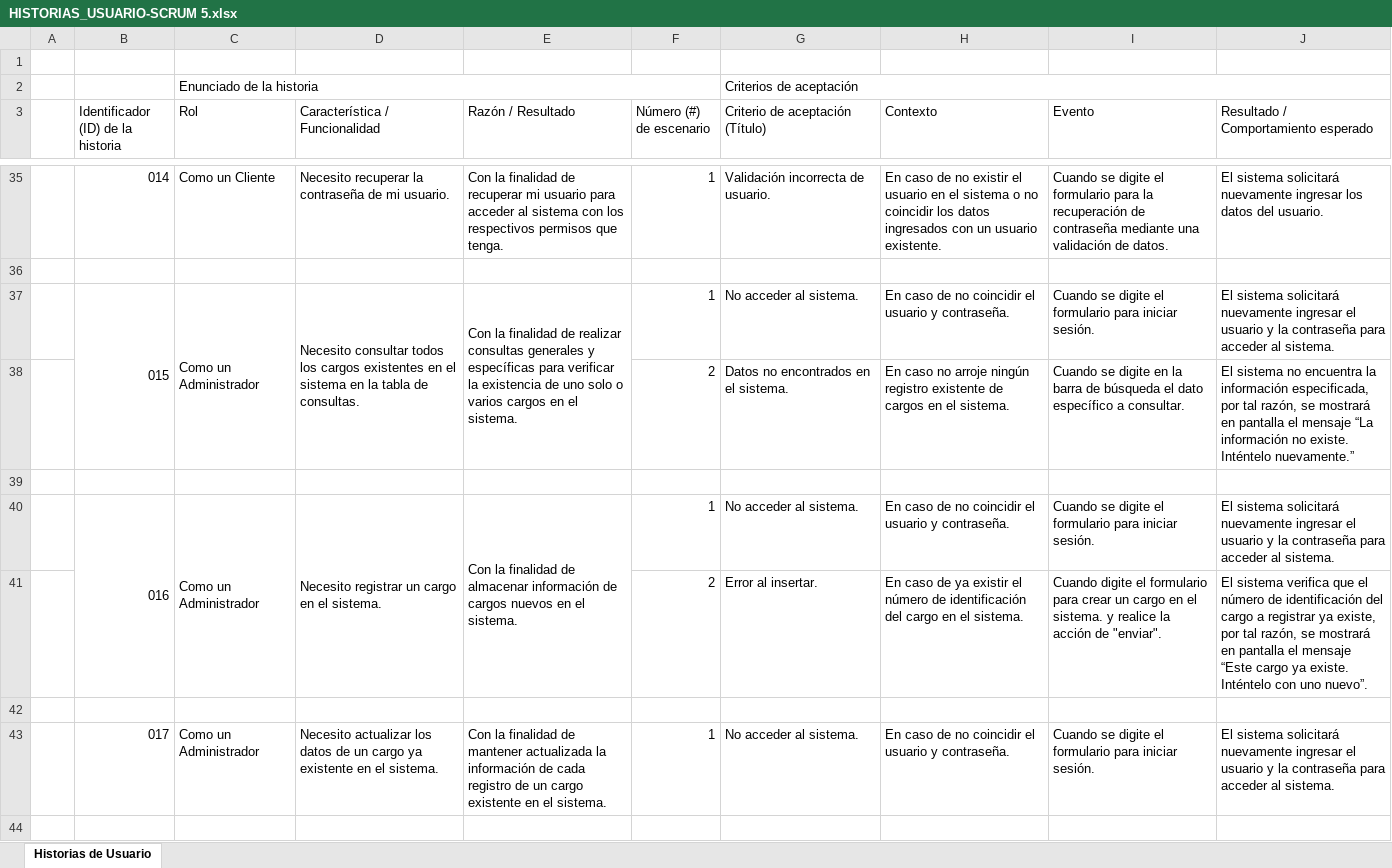
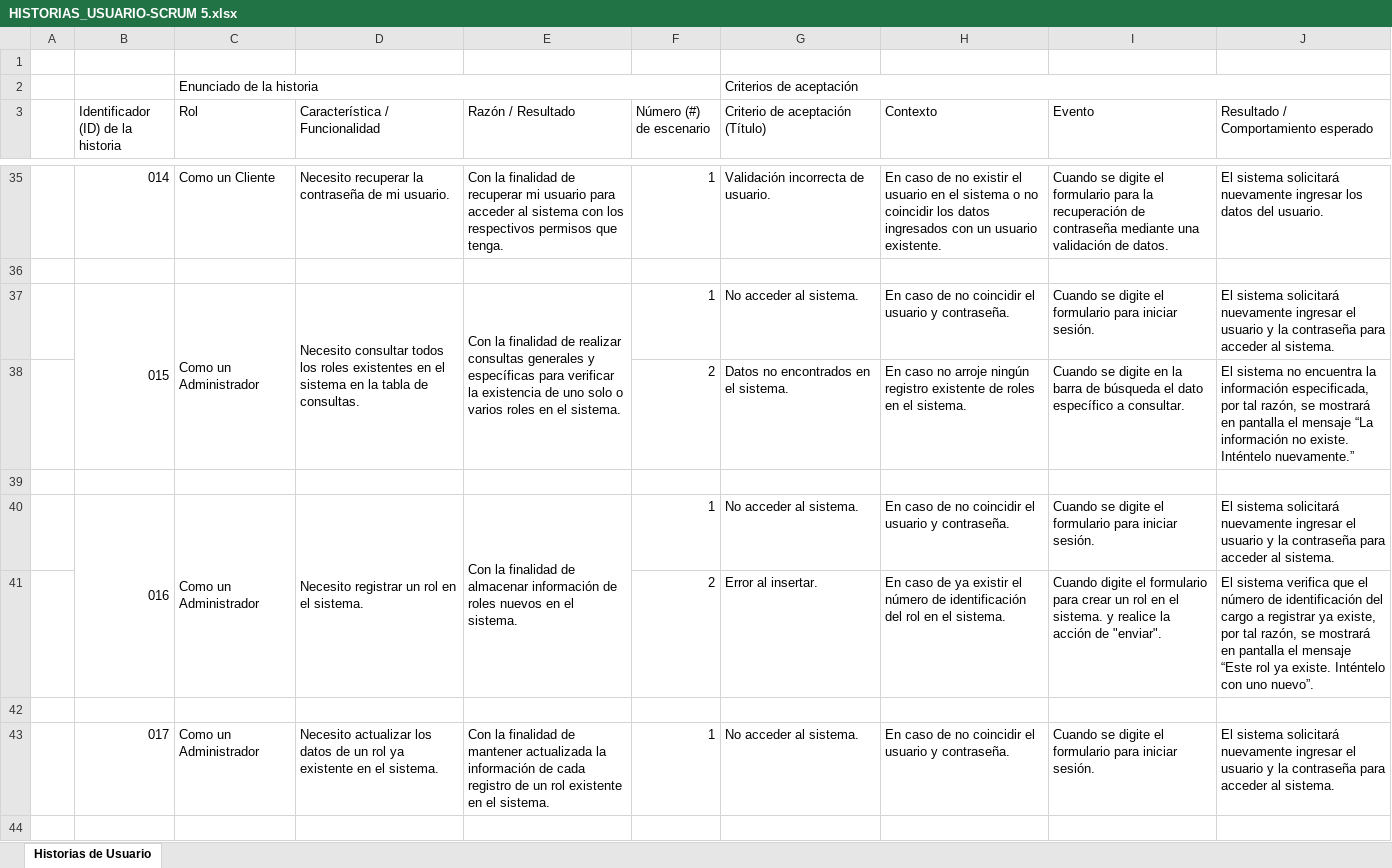
Before and after one commit to Branndon-Suarez/1.WYK-PHP.github.io, an Excel workbook: 1.Arquitectura_de_software-REPOSITORIO/2.TRIMESTRE_4/2.HISTORIAS DE USUARIO/HISTORIAS_USUARIO-SCRUM 5.xlsx, sheet Historias de Usuario, drawn as a sheet; only a part is shown, gaps mark what is left out; values as stored, in another font and other column widths than the file's, no cell formats; the diff covers the shown part only; the diff names each change by its address in the sheet, - before the commit and + after, or states it on an @@ line.

Commit message:
UPDATE HISTORIAS

```diff
--- a/1.Arquitectura_de_software-REPOSITORIO/2.TRIMESTRE_4/2.HISTORIAS DE USUARIO/HISTORIAS_USUARIO-SCRUM 5.xlsx (sheet Historias de Usuario)
+++ b/1.Arquitectura_de_software-REPOSITORIO/2.TRIMESTRE_4/2.HISTORIAS DE USUARIO/HISTORIAS_USUARIO-SCRUM 5.xlsx (sheet Historias de Usuario)
-D37 (Característica / Funcionalidad): …todos los cargos existentes en…
+D37 (Característica / Funcionalidad): …todos los roles existentes en…
-E37 (Razón / Resultado): …o varios cargos en el…
+E37 (Razón / Resultado): …o varios roles en el…
-H38 (Contexto): …existente de cargos en el…
+H38 (Contexto): …existente de roles en el…
-D40 (Característica / Funcionalidad): Necesito registrar un cargo en el sistema.
+D40 (Característica / Funcionalidad): Necesito registrar un rol en el sistema.
-E40 (Razón / Resultado): …información de cargos nuevos en…
+E40 (Razón / Resultado): …información de roles nuevos en…
-H41 (Contexto): …identificación del cargo en el…
+H41 (Contexto): …identificación del rol en el…
-I41 (Evento): …crear un cargo en el…
+I41 (Evento): …crear un rol en el…
-J41: …mensaje “Este cargo ya existe.…
+J41: …mensaje “Este rol ya existe.…
-D43 (Característica / Funcionalidad): …de un cargo ya existente…
+D43 (Característica / Funcionalidad): …de un rol ya existente…
-E43 (Razón / Resultado): …de un cargo existente en…
+E43 (Razón / Resultado): …de un rol existente en…
```
Also changed, not shown: 9 edited cells and merged cells elsewhere in this sheet, cell formats.
